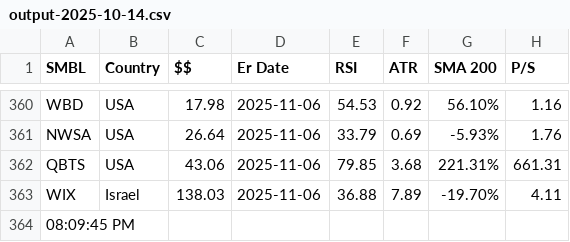
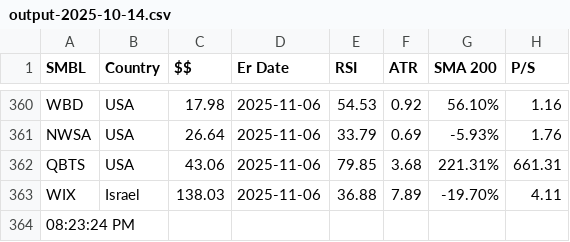
Before and after one commit to rkpanjiyar/tools, a CSV file: data/output-2025-10-14.csv, drawn as a sheet; only a part is shown, gaps mark what is left out; the diff names each change by its address in the sheet, - before the commit and + after, or states it on an @@ line.

Commit message:
Task Scheduler: latest run

```diff
--- a/data/output-2025-10-14.csv
+++ b/data/output-2025-10-14.csv
-A364 (SMBL): 08:09:45 PM
+A364 (SMBL): 08:23:24 PM
```
